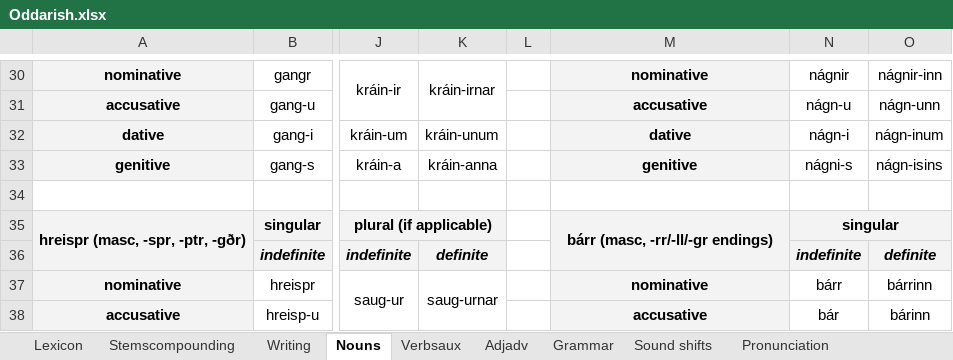
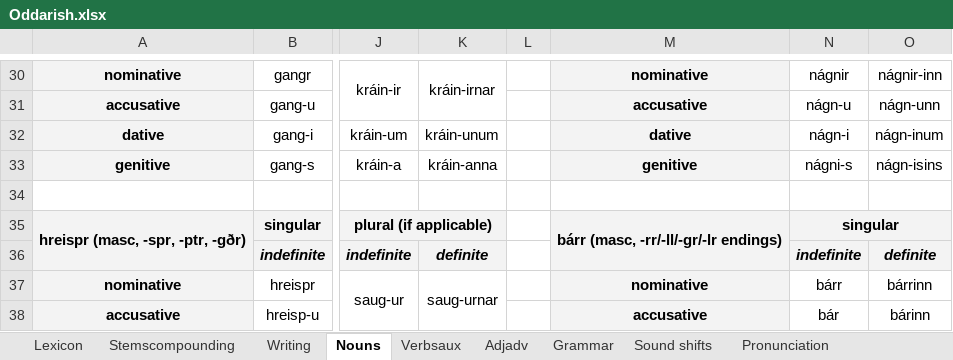
Before and after one commit to Oneo64/Aldraheimr, an Excel workbook: Literature/Languages/Oddarish.xlsx, sheet Nouns, drawn as a sheet; only a part is shown, gaps mark what is left out; values as stored, in another font and other column widths than the file's, no borders; charts and pictures not drawn; the diff names each change by its address in the sheet, - before the commit and + after, or states it on an @@ line.

Commit message:
Update Oddarish.xlsx

```diff
--- a/Literature/Languages/Oddarish.xlsx (sheet Nouns)
+++ b/Literature/Languages/Oddarish.xlsx (sheet Nouns)
-M35: bárr (masc, -rr/-ll/-gr endings)
+M35: bárr (masc, -rr/-ll/-gr/-lr endings)
```
Also changed, not shown: sheet Lexicon.
